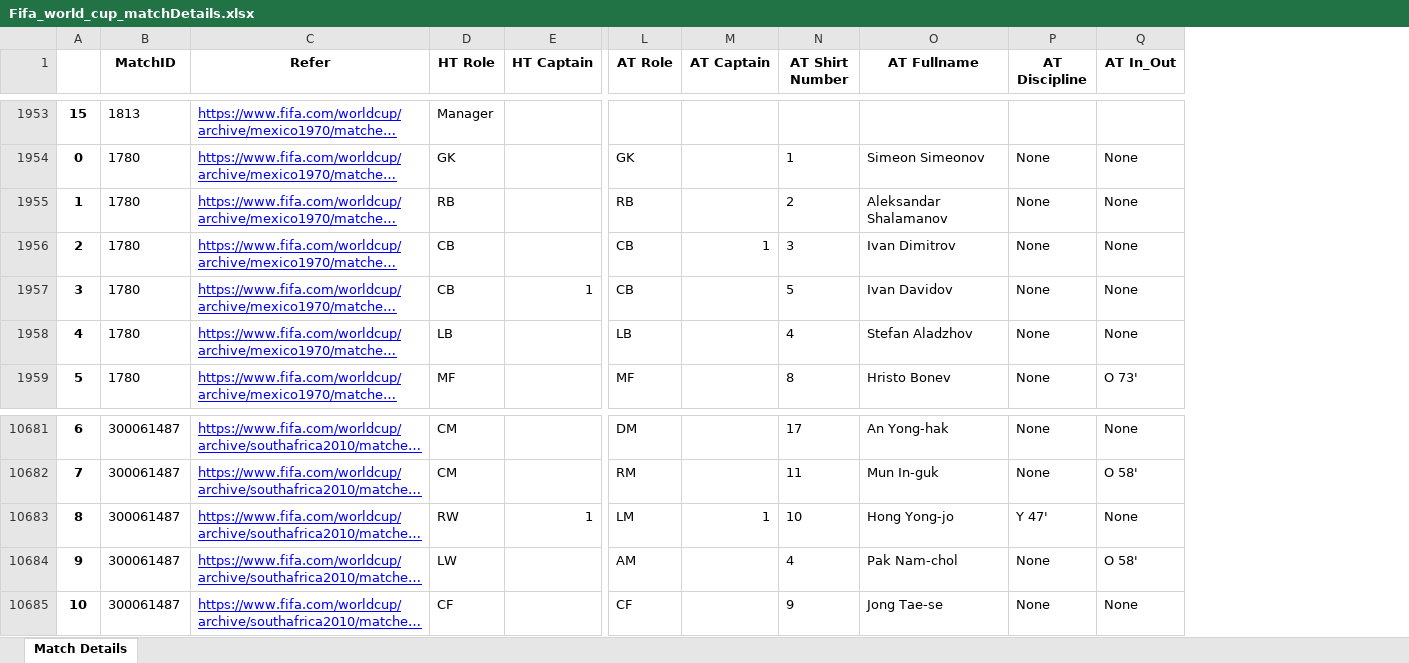
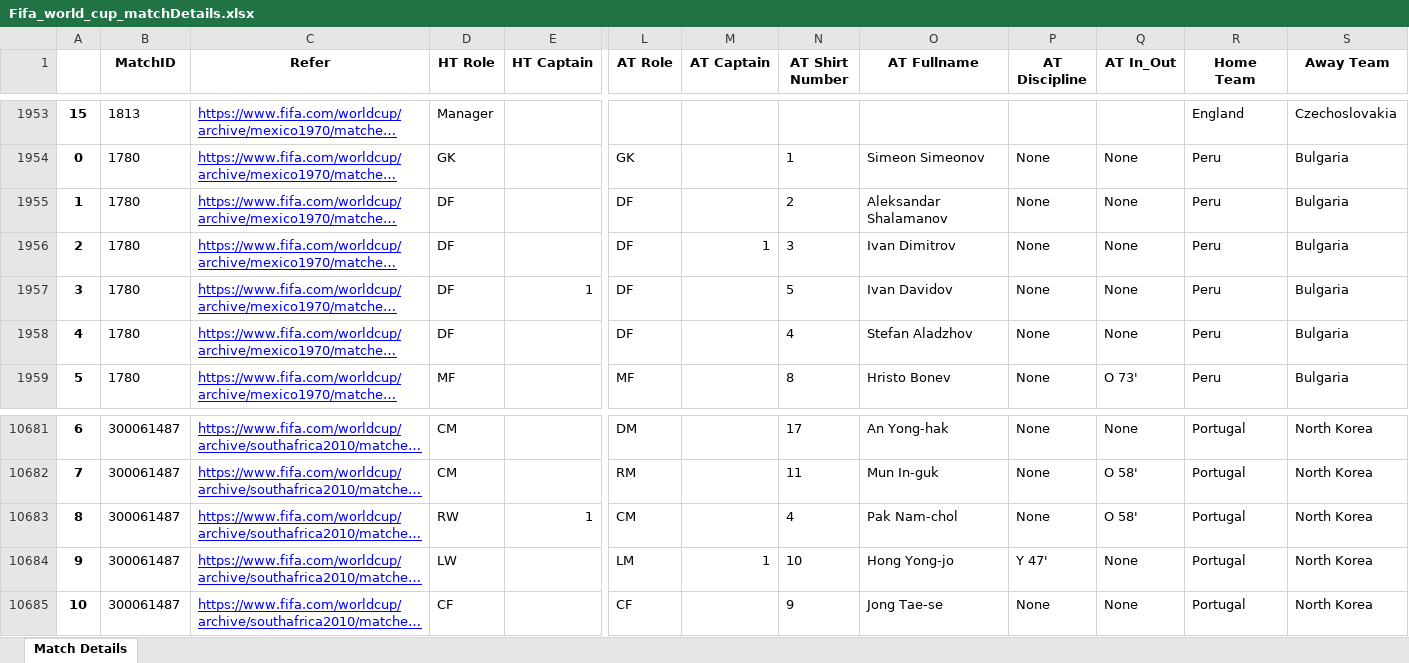
Before and after one commit to jInvincible/Group7-mini-project, an Excel workbook: Fifa_world_cup_matchDetails.xlsx, sheet Match Details, drawn as a sheet; only a part is shown, gaps mark what is left out; long unchanged cells end in …; values as stored, in another font and other column widths than the file's, no borders; the diff covers the shown part only; the diff names each change by its address in the sheet, - before the commit and + after, or states it on an @@ line.

```diff
--- a/Fifa_world_cup_matchDetails.xlsx (sheet Match Details)
+++ b/Fifa_world_cup_matchDetails.xlsx (sheet Match Details)
+column R (Home Team), rows 1953-1959: England | Peru | Peru | Peru | Peru | Peru | Peru; rows 10681-10685: all Portugal
+column S (Away Team), rows 1953-1959: Czechoslovakia | Bulgaria | Bulgaria | Bulgaria | Bulgaria | Bulgaria | Bulgaria; rows 10681-10685: all North Korea
-D1955 (HT Role): RB
+D1955 (HT Role): DF
-L1955 (AT Role): RB
+L1955 (AT Role): DF
-D1956:D1957 (HT Role): CB
+D1956:D1957 (HT Role): DF
-L1956:L1957 (AT Role): CB
+L1956:L1957 (AT Role): DF
-D1958 (HT Role): LB
+D1958 (HT Role): DF
-L1958 (AT Role): LB
+L1958 (AT Role): DF
-L10683 (AT Role): LM
+L10683 (AT Role): CM
-M10683 (AT Captain): 1
+M10683 (AT Captain): (empty)
-N10683 (AT Shirt Number): 10
+N10683 (AT Shirt Number): 4
-O10683 (AT Fullname): Hong Yong-jo
+O10683 (AT Fullname): Pak Nam-chol
-P10683 (AT Discipline): Y 47'
+P10683 (AT Discipline): None
-Q10683 (AT In_Out): None
+Q10683 (AT In_Out): O 58'
-L10684 (AT Role): AM
+L10684 (AT Role): LM
-M10684 (AT Captain): (empty)
+M10684 (AT Captain): 1
-N10684 (AT Shirt Number): 4
+N10684 (AT Shirt Number): 10
-O10684 (AT Fullname): Pak Nam-chol
+O10684 (AT Fullname): Hong Yong-jo
-P10684 (AT Discipline): None
+P10684 (AT Discipline): Y 47'
-Q10684 (AT In_Out): O 58'
+Q10684 (AT In_Out): None
```
Also changed, not shown: 28 edited cells elsewhere in this sheet, Fifa_world_cup_allMatches.xlsx, jupyter/regions_list.xlsx, 8 other files.
